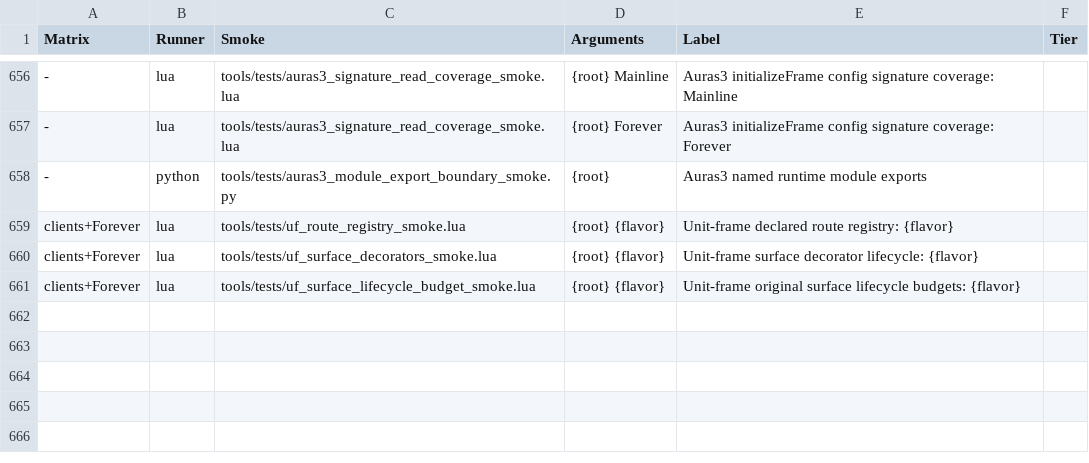
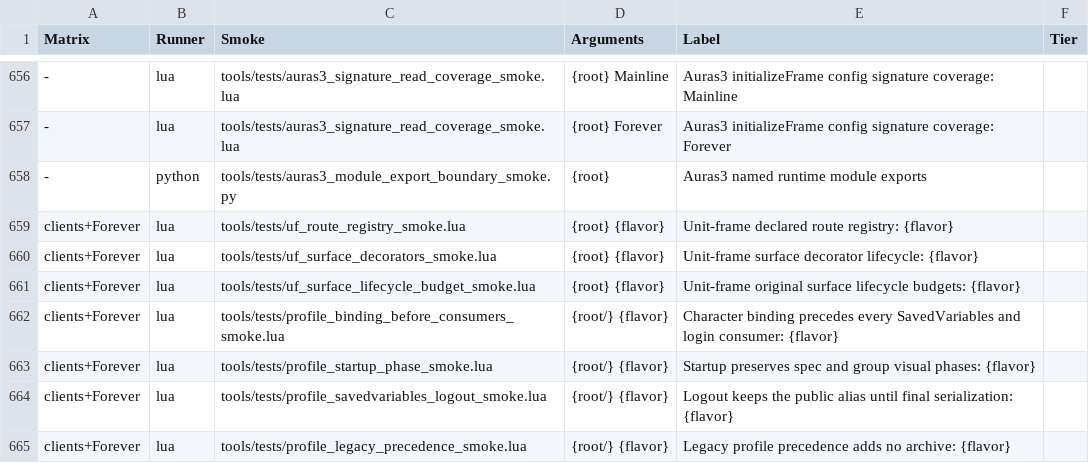
Before and after one commit to Mapkov2/MidnightSimpleUnitFrames, a TSV file: tools/classic-gate-smokes.tsv, drawn as a sheet; only a part is shown, gaps mark what is left out; the diff names each change by its address in the sheet, - before the commit and + after, or states it on an @@ line.

Commit message:
refactor(state): bind profiles explicitly and save one profile store
Before, the active profile was serialized twice: as the MSUF_DB
SavedVariable and inside MSUF_GlobalDB. Until a lazy bind it was also the
previous character's copy. Now:

Load and bind
- A Kernel lifecycle runs settle → migrate → bind at ADDON_LOADED, so no
  consumer reads MSUF_DB before it is bound.
- Kernel loads before State in every TOC.
- Divergent legacy MSUF_DB edits follow the old precedence rules.
- 5.x installs migrate exactly as before.

Logout
- MSUF_DB stays declared in every core TOC, so legacy data always loads for
  the one-time migration.
- A late PLAYER_LOGOUT handler clears the runtime alias, after variant
  restore and profile sync. The file no longer stores the duplicate: the
  corpus SavedVariables shrink by 45.8%.

Other changes
- Spec-profile switching still runs at PLAYER_ENTERING_WORLD.
- Locale-triggered group work is deferred to its original phase.
- The legacy bar-texture rename runs in the migrate phase on the bound DB.

Downgrade: in 31 corpus cases, 6.50 loads the 7.0 files and returns with
identical profiles, bindings and account data. All profile goldens are
byte-identical.

```diff
--- a/tools/classic-gate-smokes.tsv
+++ b/tools/classic-gate-smokes.tsv
+row 662: clients+Forever | lua | tools/tests/profile_binding_before_consumers_smoke.lua | {root/} {flavor} | Character binding precedes every SavedVariables and login consumer: {flavor}
+row 663: clients+Forever | lua | tools/tests/profile_startup_phase_smoke.lua | {root/} {flavor} | Startup preserves spec and group visual phases: {flavor}
+row 664: clients+Forever | lua | tools/tests/profile_savedvariables_logout_smoke.lua | {root/} {flavor} | Logout keeps the public alias until final serialization: {flavor}
+row 665: clients+Forever | lua | tools/tests/profile_legacy_precedence_smoke.lua | {root/} {flavor} | Legacy profile precedence adds no archive: {flavor}
```
Also changed, not shown: tools/public-globals.tsv, 31 other files.
